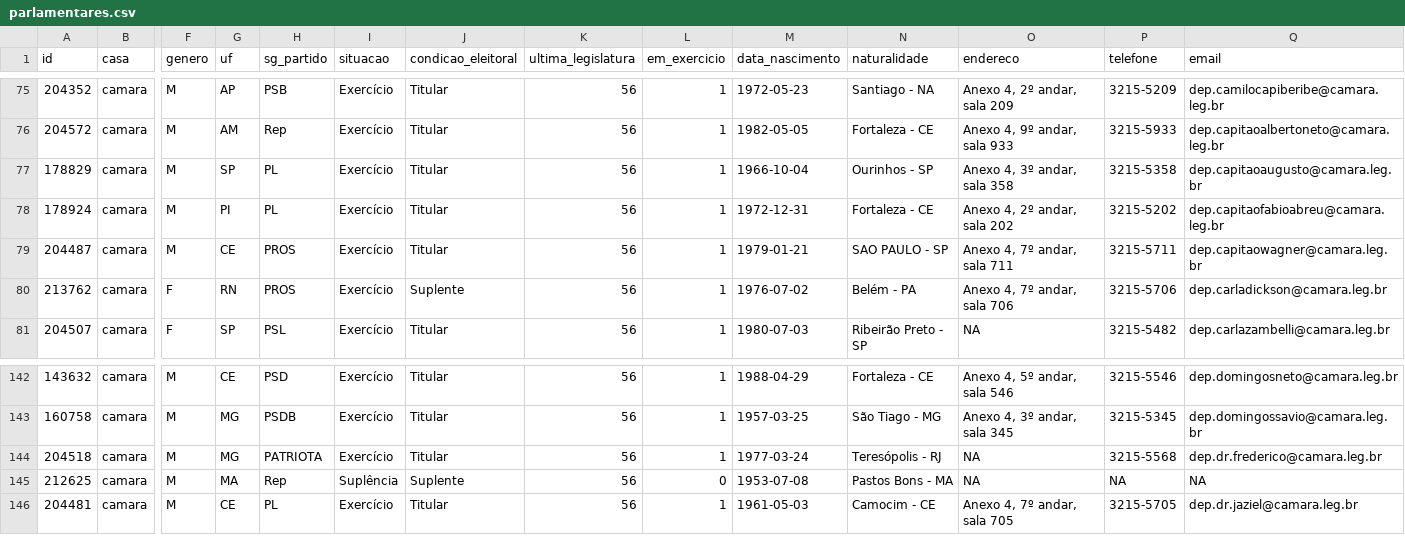
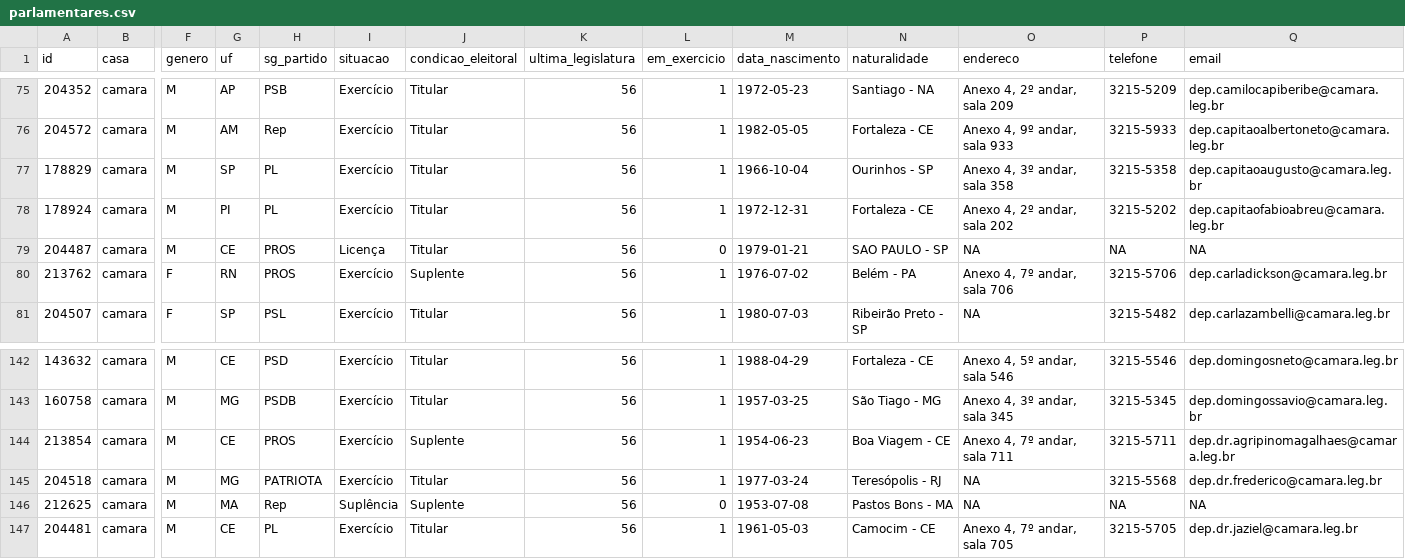
Before and after one commit to null92/radar-do-congresso-dados, a CSV file: crawler/raw_data/parlamentares.csv, drawn as a sheet; only a part is shown, gaps mark what is left out; rows hold the shown columns only; the diff names each change by its address in the sheet, - before the commit and + after, or states it on an @@ line.

```diff
--- a/crawler/raw_data/parlamentares.csv
+++ b/crawler/raw_data/parlamentares.csv
-I79 (situacao): Exercício
+I79 (situacao): Licença
-L79 (em_exercicio): 1
+L79 (em_exercicio): 0
-O79 (endereco): Anexo 4, 7º andar, sala 711
+O79 (endereco): NA
-P79 (telefone): 3215-5711
+P79 (telefone): NA
-Q79 (email): dep.capitaowagner@camara.leg.br
+Q79 (email): NA
+row 144: 213854 | camara | M | CE | PROS | Exercício | Suplente | 56 | 1 | 1954-06-23 | Boa Viagem - CE | Anexo 4, 7º andar, sala 711 | 3215-5711 | dep.dr.agripinomagalhaes@camara.leg.br
```
Also changed, not shown: bd/data/parlamentares.csv, bd/data/votacoes.csv, 10 other files.
